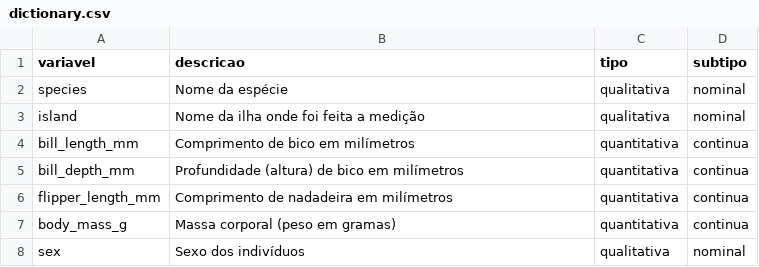
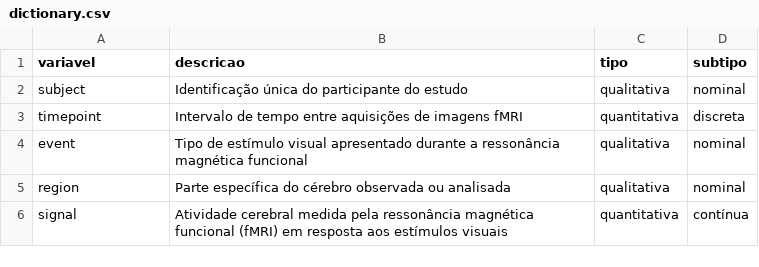
Before and after one commit to devfenrir/avanti-bootcamp-cdd, a CSV file: data/external/dictionary.csv, drawn as a sheet.

```diff
--- a/data/external/dictionary.csv
+++ b/data/external/dictionary.csv
@@ -1,8 +1,6 @@
 variavel,descricao,tipo,subtipo
-species,Nome da espécie,qualitativa,nominal
-island,Nome da ilha onde foi feita a medição,qualitativa,nominal
-bill_length_mm,Comprimento de bico em milímetros,quantitativa,continua
-bill_depth_mm,Profundidade (altura) de bico em milímetros,quantitativa,continua
-flipper_length_mm,Comprimento de nadadeira em milímetros,quantitativa,continua
-body_mass_g,Massa corporal (peso em gramas),quantitativa,continua
-sex,Sexo dos indivíduos,qualitativa,nominal
+subject,Identificação única do participante do estudo,qualitativa,nominal
+timepoint,Intervalo de tempo entre aquisições de imagens fMRI,quantitativa,discreta
+event,Tipo de estímulo visual apresentado durante a ressonância magnética funcional,qualitativa,nominal
+region,Parte específica do cérebro observada ou analisada,qualitativa,nominal
+signal,Atividade cerebral medida pela ressonância magnética funcional (fMRI) em resposta aos estímulos visuais,quantitativa,contínua
```
Also changed, not shown: 1 other file.
